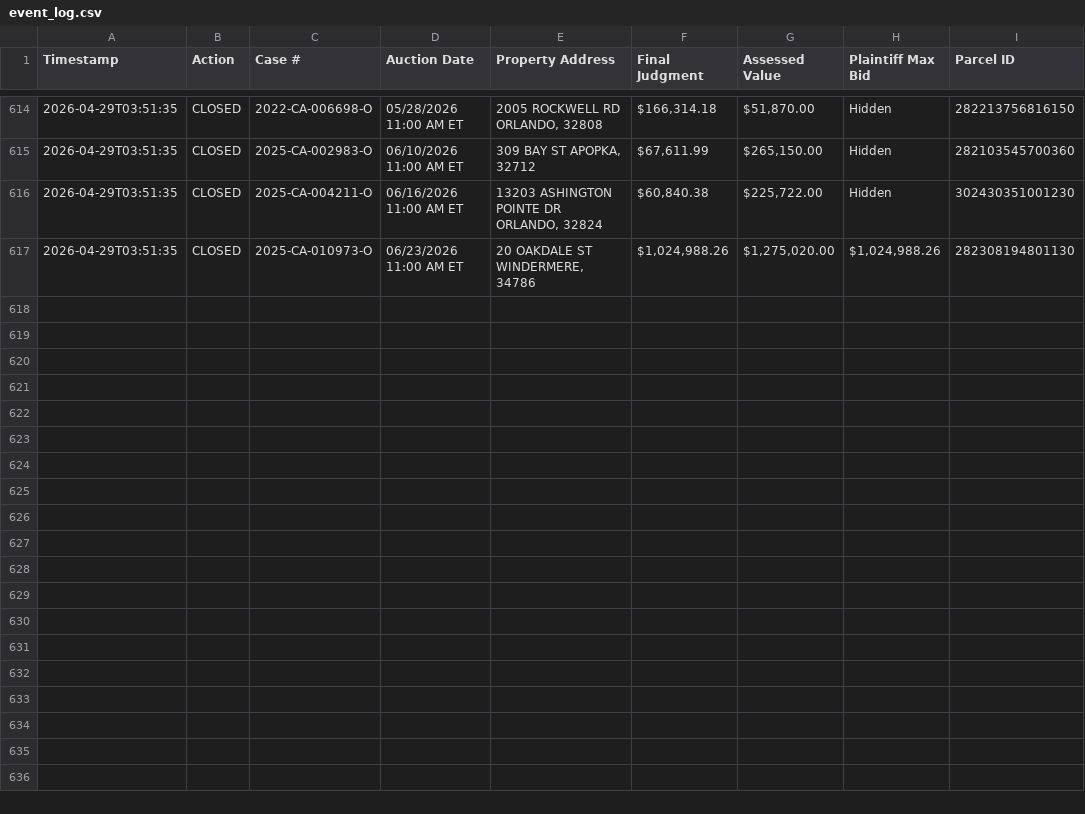
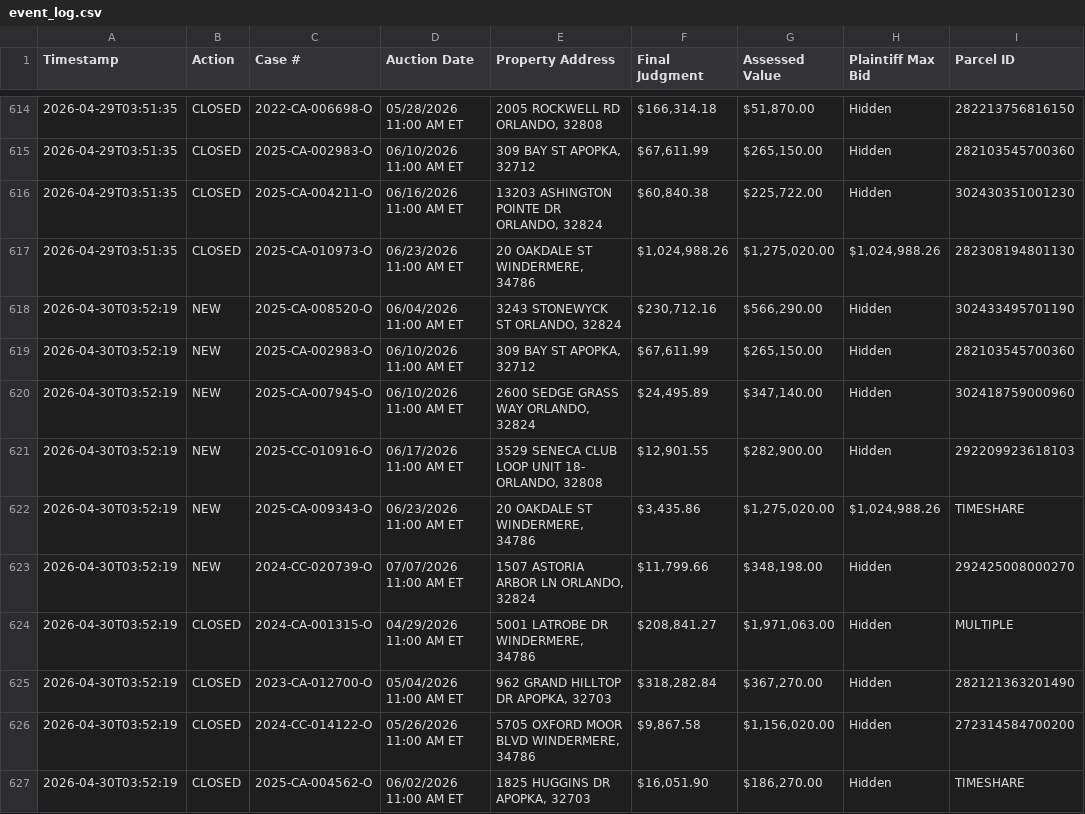
Before and after one commit to figlesias7/Realforeclose-Orange, a CSV file: data/event_log.csv, drawn as a sheet; only a part is shown, gaps mark what is left out; the diff names each change by its address in the sheet, - before the commit and + after, or states it on an @@ line.

```diff
--- a/data/event_log.csv
+++ b/data/event_log.csv
+row 618: 2026-04-30T03:52:19 | NEW | 2025-CA-008520-O | 06/04/2026 11:00 AM ET | 3243 STONEWYCK ST ORLANDO, 32824 | $230,712.16 | $566,290.00 | Hidden | 302433495701190
+row 619: 2026-04-30T03:52:19 | NEW | 2025-CA-002983-O | 06/10/2026 11:00 AM ET | 309 BAY ST APOPKA, 32712 | $67,611.99 | $265,150.00 | Hidden | 282103545700360
+row 620: 2026-04-30T03:52:19 | NEW | 2025-CA-007945-O | 06/10/2026 11:00 AM ET | 2600 SEDGE GRASS WAY ORLANDO, 32824 | $24,495.89 | $347,140.00 | Hidden | 302418759000960
+row 621: 2026-04-30T03:52:19 | NEW | 2025-CC-010916-O | 06/17/2026 11:00 AM ET | 3529 SENECA CLUB LOOP UNIT 18- ORLANDO, 32808 | $12,901.55 | $282,900.00 | Hidden | 292209923618103
+row 622: 2026-04-30T03:52:19 | NEW | 2025-CA-009343-O | 06/23/2026 11:00 AM ET | 20 OAKDALE ST WINDERMERE, 34786 | $3,435.86 | $1,275,020.00 | $1,024,988.26 | TIMESHARE
+row 623: 2026-04-30T03:52:19 | NEW | 2024-CC-020739-O | 07/07/2026 11:00 AM ET | 1507 ASTORIA ARBOR LN ORLANDO, 32824 | $11,799.66 | $348,198.00 | Hidden | 292425008000270
+row 624: 2026-04-30T03:52:19 | CLOSED | 2024-CA-001315-O | 04/29/2026 11:00 AM ET | 5001 LATROBE DR WINDERMERE, 34786 | $208,841.27 | $1,971,063.00 | Hidden | MULTIPLE
+row 625: 2026-04-30T03:52:19 | CLOSED | 2023-CA-012700-O | 05/04/2026 11:00 AM ET | 962 GRAND HILLTOP DR APOPKA, 32703 | $318,282.84 | $367,270.00 | Hidden | 282121363201490
+row 626: 2026-04-30T03:52:19 | CLOSED | 2024-CC-014122-O | 05/26/2026 11:00 AM ET | 5705 OXFORD MOOR BLVD WINDERMERE, 34786 | $9,867.58 | $1,156,020.00 | Hidden | 272314584700200
+row 627: 2026-04-30T03:52:19 | CLOSED | 2025-CA-004562-O | 06/02/2026 11:00 AM ET | 1825 HUGGINS DR APOPKA, 32703 | $16,051.90 | $186,270.00 | Hidden | TIMESHARE
```
Also changed, not shown: data/all_seen.csv, 3 other files.
